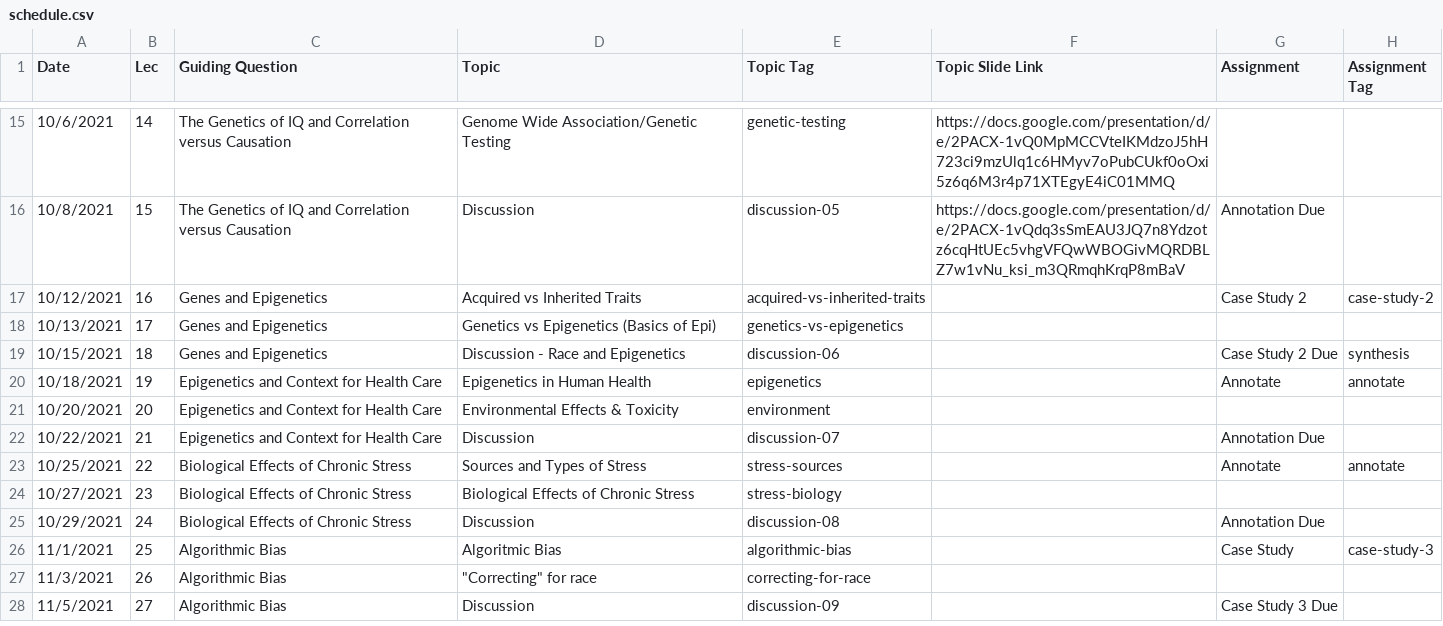
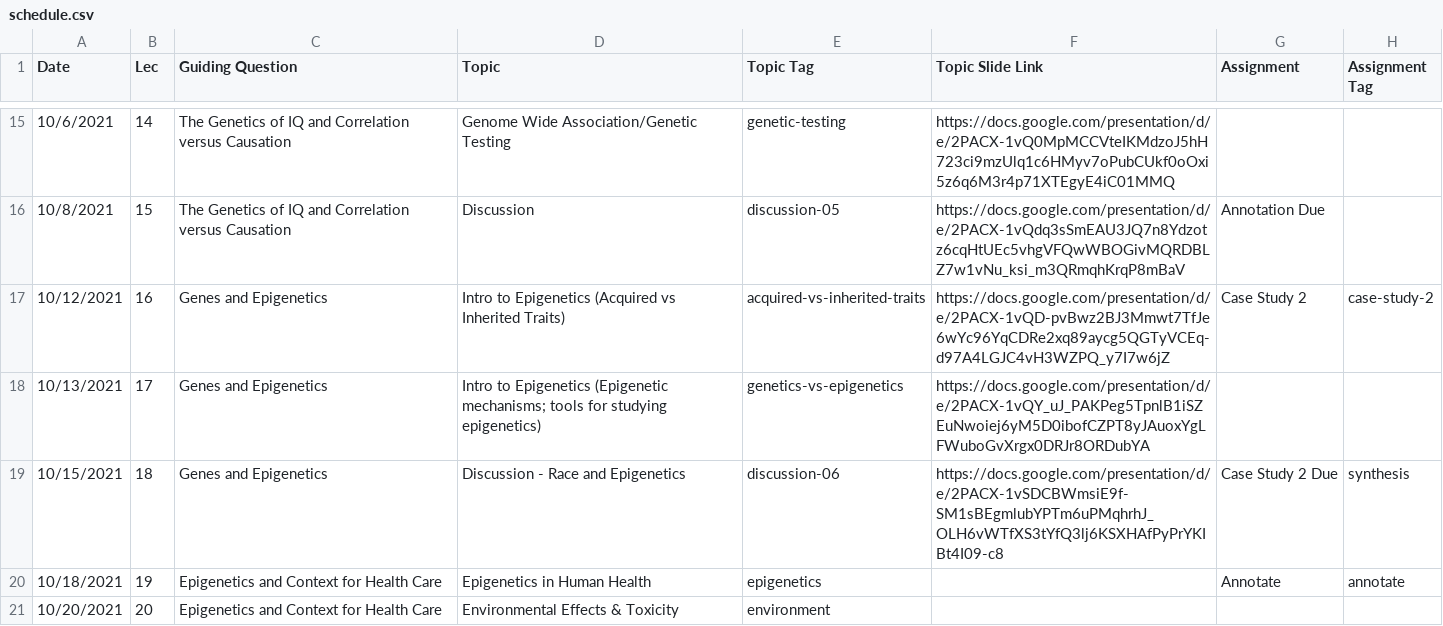
Before and after one commit to bu-bioinfo/bf510, a CSV file: _data/schedule.csv, drawn as a sheet; only a part is shown, gaps mark what is left out; the shorter side is filled out with more unchanged rows.

Commit message:
schedule changes for wk6

```diff
--- a/_data/schedule.csv
+++ b/_data/schedule.csv
@@ -16,5 +16,5 @@ Date,Lec,Guiding Question,Topic,Topic Tag,Topic Slide Link,Assignment,Assignment
 10/8/2021,15,The Genetics of IQ and Correlation versus Causation,Discussion,discussion-05,https://docs.google.com/presentation/d/e/2PACX-1vQdq3sSmEAU3JQ7n8Ydzotz6cqHtUEc5vhgVFQwWBOGivMQRDBLZ7w1vNu_ksi_m3QRmqhKrqP8mBaV,Annotation Due,
-10/12/2021,16,Genes and Epigenetics,Acquired vs Inherited Traits,acquired-vs-inherited-traits,,Case Study 2,case-study-2
-10/13/2021,17,Genes and Epigenetics,Genetics vs Epigenetics (Basics of Epi),genetics-vs-epigenetics,,,
-10/15/2021,18,Genes and Epigenetics,Discussion - Race and Epigenetics,discussion-06,,Case Study 2 Due,synthesis
+10/12/2021,16,Genes and Epigenetics,Intro to Epigenetics (Acquired vs Inherited Traits),acquired-vs-inherited-traits,https://docs.google.com/presentation/d/e/2PACX-1vQD-pvBwz2BJ3Mmwt7TfJe6wYc96YqCDRe2xq89aycg5QGTyVCEq-d97A4LGJC4vH3WZPQ_y7I7w6jZ,Case Study 2,case-study-2
+10/13/2021,17,Genes and Epigenetics,Intro to Epigenetics (Epigenetic mechanisms; tools for studying epigenetics),genetics-vs-epigenetics,https://docs.google.com/presentation/d/e/2PACX-1vQY_uJ_PAKPeg5TpnlB1iSZEuNwoiej6yM5D0ibofCZPT8yJAuoxYgLFWuboGvXrgx0DRJr8ORDubYA,,
+10/15/2021,18,Genes and Epigenetics,Discussion - Race and Epigenetics,discussion-06,https://docs.google.com/presentation/d/e/2PACX-1vSDCBWmsiE9f-SM1sBEgmlubYPTm6uPMqhrhJ_OLH6vWTfXS3tYfQ3lj6KSXHAfPyPrYKIBt4I09-c8,Case Study 2 Due,synthesis
 10/18/2021,19,Epigenetics and Context for Health Care,Epigenetics in Human Health,epigenetics,,Annotate,annotate
```
